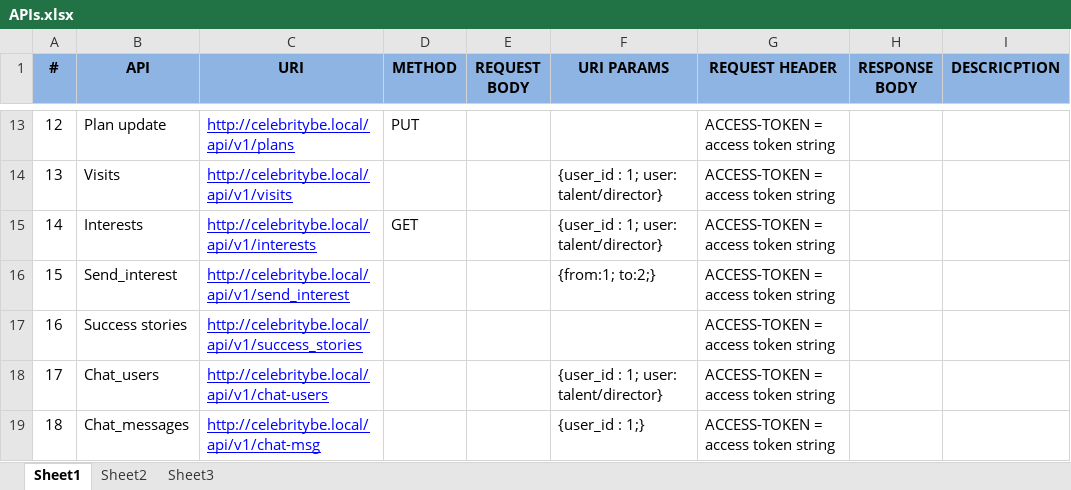
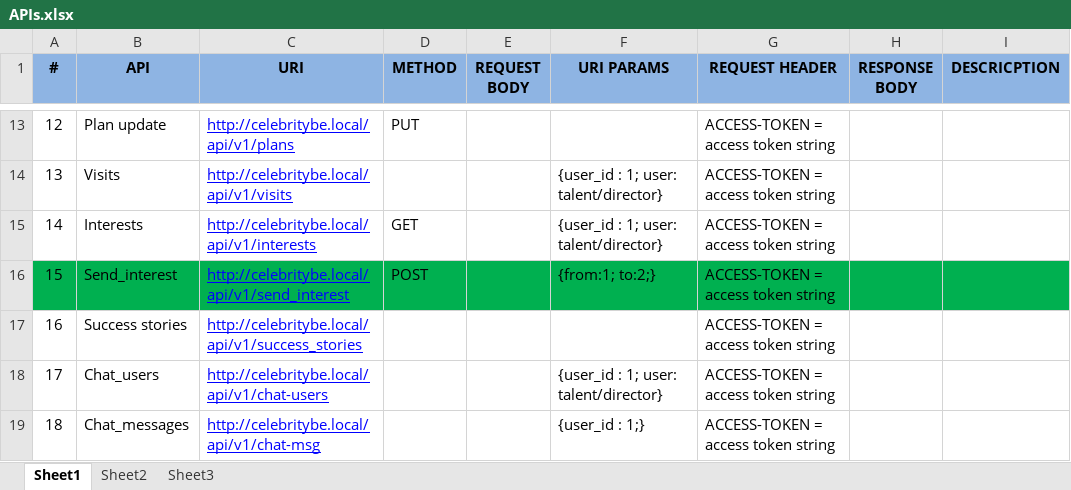
Before and after one commit to vcbose/celebrity_be, an Excel workbook: db/APIs.xlsx, sheet Sheet1, drawn as a sheet; only a part is shown, gaps mark what is left out; values as stored, in another font and other column widths than the file's, no borders; the diff names each change by its address in the sheet, - before the commit and + after, or states it on an @@ line.

```diff
--- a/db/APIs.xlsx (sheet Sheet1)
+++ b/db/APIs.xlsx (sheet Sheet1)
-A16:I16 fill: none
+A16:I16 fill: #00B050
-D16 (METHOD): (empty)
+D16 (METHOD): POST
```
Also changed, not shown: 3 other files.
